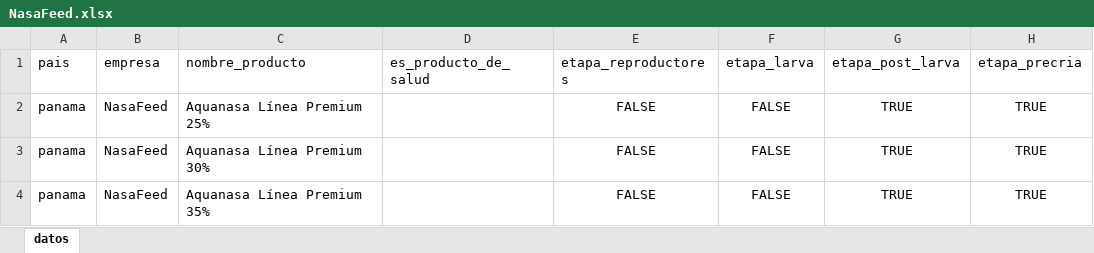
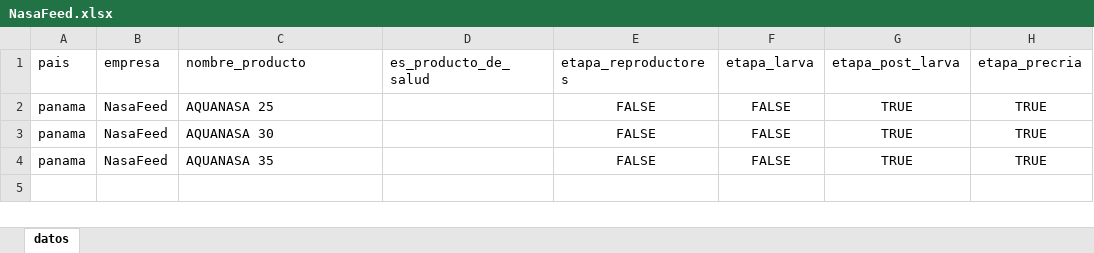
Before and after one commit to kelvin10457/web_scrapping_competence_sk, an Excel workbook: data/powerbi/panama/NasaFeed.xlsx, sheet datos, drawn as a sheet; only a part is shown; values as stored, in another font and other column widths than the file's, no borders; the diff names each change by its address in the sheet, - before the commit and + after, or states it on an @@ line.

```diff
--- a/data/powerbi/panama/NasaFeed.xlsx (sheet datos)
+++ b/data/powerbi/panama/NasaFeed.xlsx (sheet datos)
-C2 (nombre_producto): Aquanasa Línea Premium 25%
+C2 (nombre_producto): AQUANASA 25
-C3 (nombre_producto): Aquanasa Línea Premium 30%
+C3 (nombre_producto): AQUANASA 30
-C4 (nombre_producto): Aquanasa Línea Premium 35%
+C4 (nombre_producto): AQUANASA 35
```
Also changed, not shown: data/powerbi/ecuador/Agripac.xlsx, data/powerbi/ecuador/BioMar.xlsx, 26 other files.
